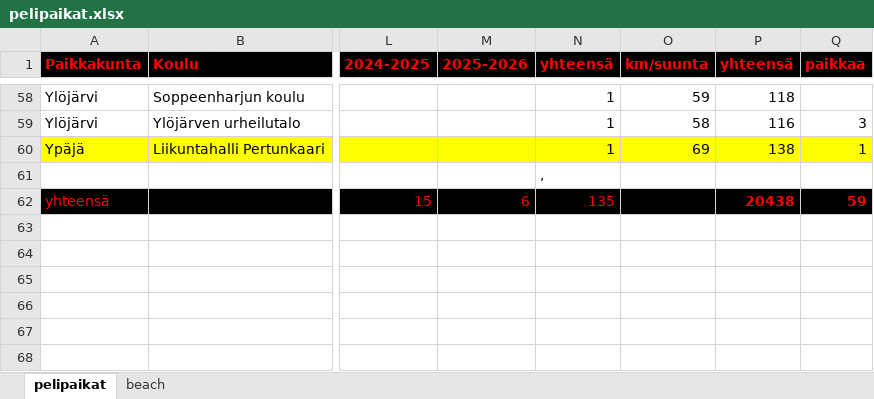
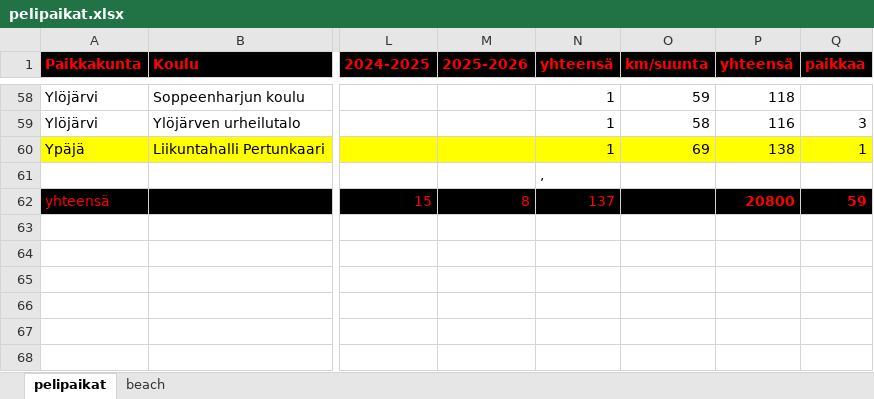
Before and after one commit to jkatoper/kaudet, an Excel workbook: pelipaikat.xlsx, sheet pelipaikat, drawn as a sheet; only a part is shown, gaps mark what is left out; values as stored, in another font and other column widths than the file's, no borders; the diff covers the shown part only; the diff names each change by its address in the sheet, - before the commit and + after, or states it on an @@ line.

Commit message:
pelipaikat updated

```diff
--- a/pelipaikat.xlsx (sheet pelipaikat)
+++ b/pelipaikat.xlsx (sheet pelipaikat)
-M62 (2025-2026): 6
+M62 (2025-2026): 8
-N62 (yhteensä): 135
+N62 (yhteensä): 137
-P62 (yhteensä): 20438
+P62 (yhteensä): 20800
```
Also changed, not shown: 1 added row, 1 removed row and 25 edited cells elsewhere in this sheet, 2 other files.
